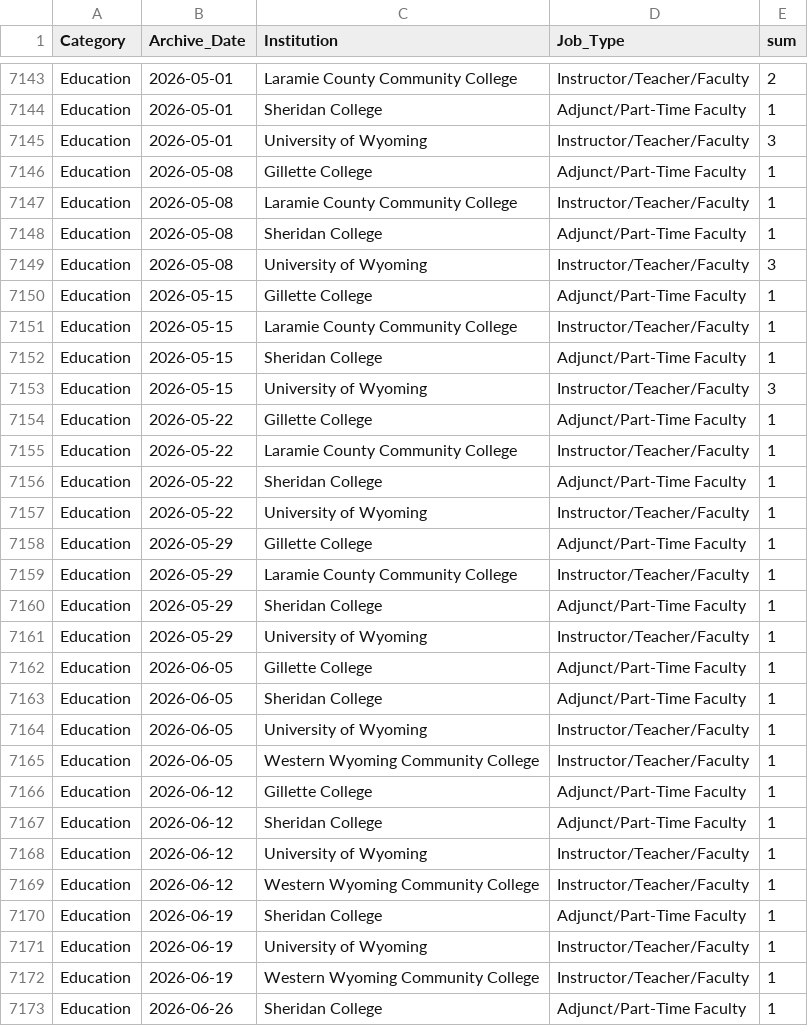
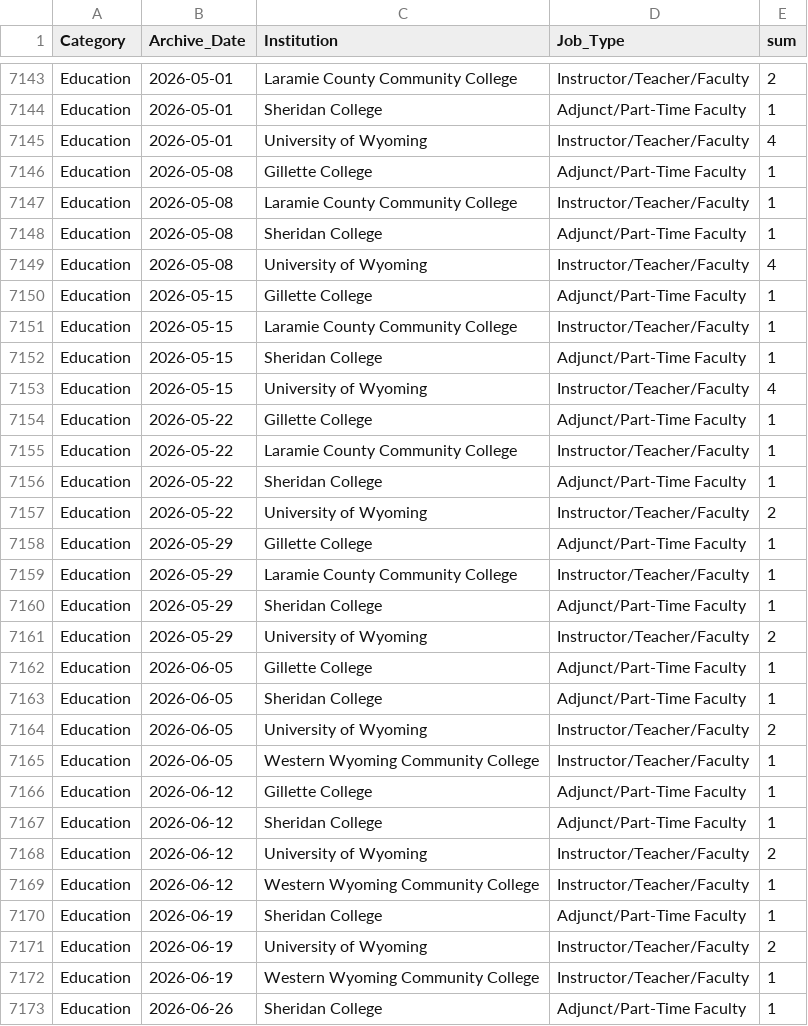
Before and after one commit to bostickmike/Wyoming-Education-Jobs-Dashboard, a CSV file: Wy_Ed_Jobs/allsum_he.csv, drawn as a sheet; only a part is shown, gaps mark what is left out; the diff covers the shown part only.

```diff
--- a/Wy_Ed_Jobs/allsum_he.csv
+++ b/Wy_Ed_Jobs/allsum_he.csv
@@ -7144,3 +7144,3 @@
 "Education","2026-05-01","Sheridan College","Adjunct/Part-Time Faculty",1
-"Education","2026-05-01","University of Wyoming","Instructor/Teacher/Faculty",3
+"Education","2026-05-01","University of Wyoming","Instructor/Teacher/Faculty",4
 "Education","2026-05-08","Gillette College","Adjunct/Part-Time Faculty",1
@@ -7148,3 +7148,3 @@
 "Education","2026-05-08","Sheridan College","Adjunct/Part-Time Faculty",1
-"Education","2026-05-08","University of Wyoming","Instructor/Teacher/Faculty",3
+"Education","2026-05-08","University of Wyoming","Instructor/Teacher/Faculty",4
 "Education","2026-05-15","Gillette College","Adjunct/Part-Time Faculty",1
@@ -7152,3 +7152,3 @@
 "Education","2026-05-15","Sheridan College","Adjunct/Part-Time Faculty",1
-"Education","2026-05-15","University of Wyoming","Instructor/Teacher/Faculty",3
+"Education","2026-05-15","University of Wyoming","Instructor/Teacher/Faculty",4
 "Education","2026-05-22","Gillette College","Adjunct/Part-Time Faculty",1
@@ -7156,3 +7156,3 @@
 "Education","2026-05-22","Sheridan College","Adjunct/Part-Time Faculty",1
-"Education","2026-05-22","University of Wyoming","Instructor/Teacher/Faculty",1
+"Education","2026-05-22","University of Wyoming","Instructor/Teacher/Faculty",2
 "Education","2026-05-29","Gillette College","Adjunct/Part-Time Faculty",1
@@ -7160,6 +7160,6 @@
 "Education","2026-05-29","Sheridan College","Adjunct/Part-Time Faculty",1
-"Education","2026-05-29","University of Wyoming","Instructor/Teacher/Faculty",1
+"Education","2026-05-29","University of Wyoming","Instructor/Teacher/Faculty",2
 "Education","2026-06-05","Gillette College","Adjunct/Part-Time Faculty",1
 "Education","2026-06-05","Sheridan College","Adjunct/Part-Time Faculty",1
-"Education","2026-06-05","University of Wyoming","Instructor/Teacher/Faculty",1
+"Education","2026-06-05","University of Wyoming","Instructor/Teacher/Faculty",2
 "Education","2026-06-05","Western Wyoming Community College","Instructor/Teacher/Faculty",1
@@ -7167,6 +7167,6 @@
 "Education","2026-06-12","Sheridan College","Adjunct/Part-Time Faculty",1
-"Education","2026-06-12","University of Wyoming","Instructor/Teacher/Faculty",1
+"Education","2026-06-12","University of Wyoming","Instructor/Teacher/Faculty",2
 "Education","2026-06-12","Western Wyoming Community College","Instructor/Teacher/Faculty",1
 "Education","2026-06-19","Sheridan College","Adjunct/Part-Time Faculty",1
-"Education","2026-06-19","University of Wyoming","Instructor/Teacher/Faculty",1
+"Education","2026-06-19","University of Wyoming","Instructor/Teacher/Faculty",2
 "Education","2026-06-19","Western Wyoming Community College","Instructor/Teacher/Faculty",1
```
Also changed, not shown: 1 added row and 43 edited cells elsewhere in this file, Wy_Ed_Jobs/he_job_duration_spells.csv, 5 other files.
